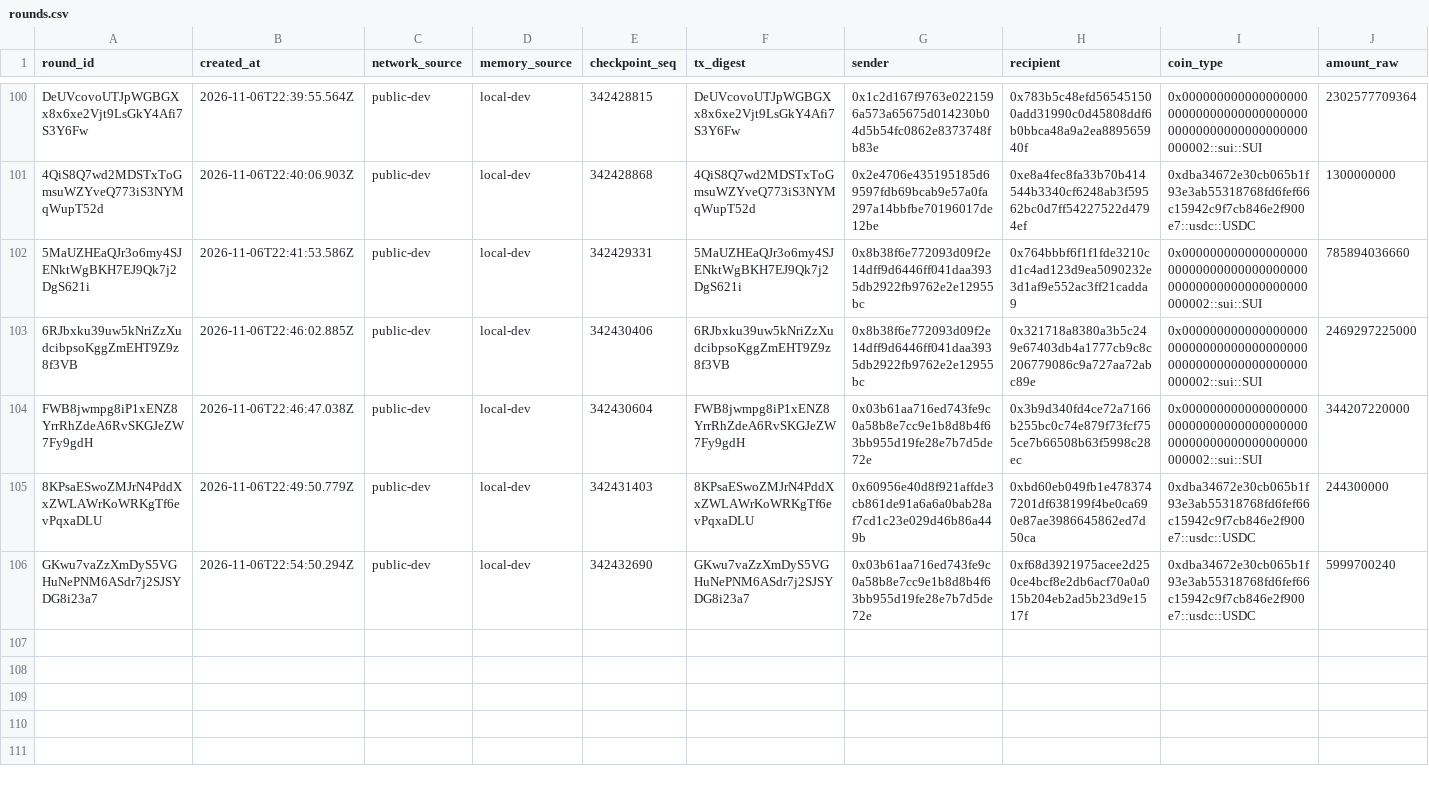
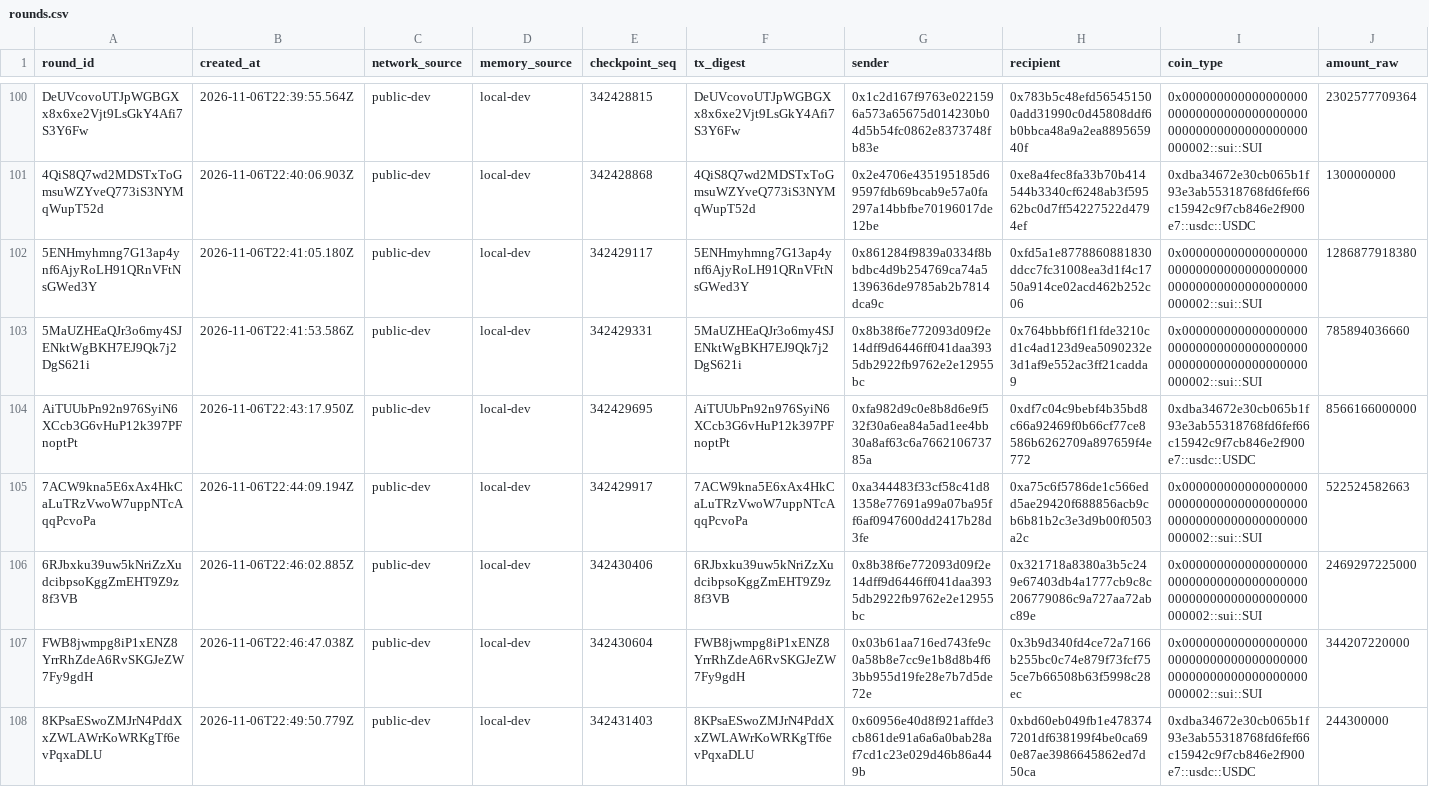
Before and after one commit to edycutjong/rimba, a CSV file: web/public/data/rounds.csv, drawn as a sheet; only a part is shown, gaps mark what is left out; the shorter side is filled out with more unchanged rows; rows hold the shown columns only; the diff covers the shown part only; the diff names each change by its address in the sheet, - before the commit and + after, or states it on an @@ line.

```diff
--- a/web/public/data/rounds.csv
+++ b/web/public/data/rounds.csv
+row 102: 5ENHmyhmng7G13ap4ynf6AjyRoLH91QRnVFtNsGWed3Y | 2026-11-06T22:41:05.180Z | public-dev | local-dev | 342429117 | 5ENHmyhmng7G13ap4ynf6AjyRoLH91QRnVFtNsGWed3Y | 0x861284f9839a0334f8bbdbc4d9b254769ca74a5139636de9785ab2b7814dca9c | 0xfd5a1e8778860881830ddcc7fc31008ea3d1f4c1750a914ce02acd462b252c06 | 0x0000000000000000000000000000000000000000000000000000000000000002::sui::SUI | 1286877918380
+row 104: AiTUUbPn92n976SyiN6XCcb3G6vHuP12k397PFnoptPt | 2026-11-06T22:43:17.950Z | public-dev | local-dev | 342429695 | AiTUUbPn92n976SyiN6XCcb3G6vHuP12k397PFnoptPt | 0xfa982d9c0e8b8d6e9f532f30a6ea84a5ad1ee4bb30a8af63c6a766210673785a | 0xdf7c04c9bebf4b35bd8c66a92469f0b66cf77ce8586b6262709a897659f4e772 | 0xdba34672e30cb065b1f93e3ab55318768fd6fef66c15942c9f7cb846e2f900e7::usdc::USDC | 8566166000000
+row 105: 7ACW9kna5E6xAx4HkCaLuTRzVwoW7uppNTcAqqPcvoPa | 2026-11-06T22:44:09.194Z | public-dev | local-dev | 342429917 | 7ACW9kna5E6xAx4HkCaLuTRzVwoW7uppNTcAqqPcvoPa | 0xa344483f33cf58c41d81358e77691a99a07ba95ff6af0947600dd2417b28d3fe | 0xa75c6f5786de1c566edd5ae29420f688856acb9cb6b81b2c3e3d9b00f0503a2c | 0x0000000000000000000000000000000000000000000000000000000000000002::sui::SUI | 522524582663
```
Also changed, not shown: 4 added rows elsewhere in this file, 1 other file.
